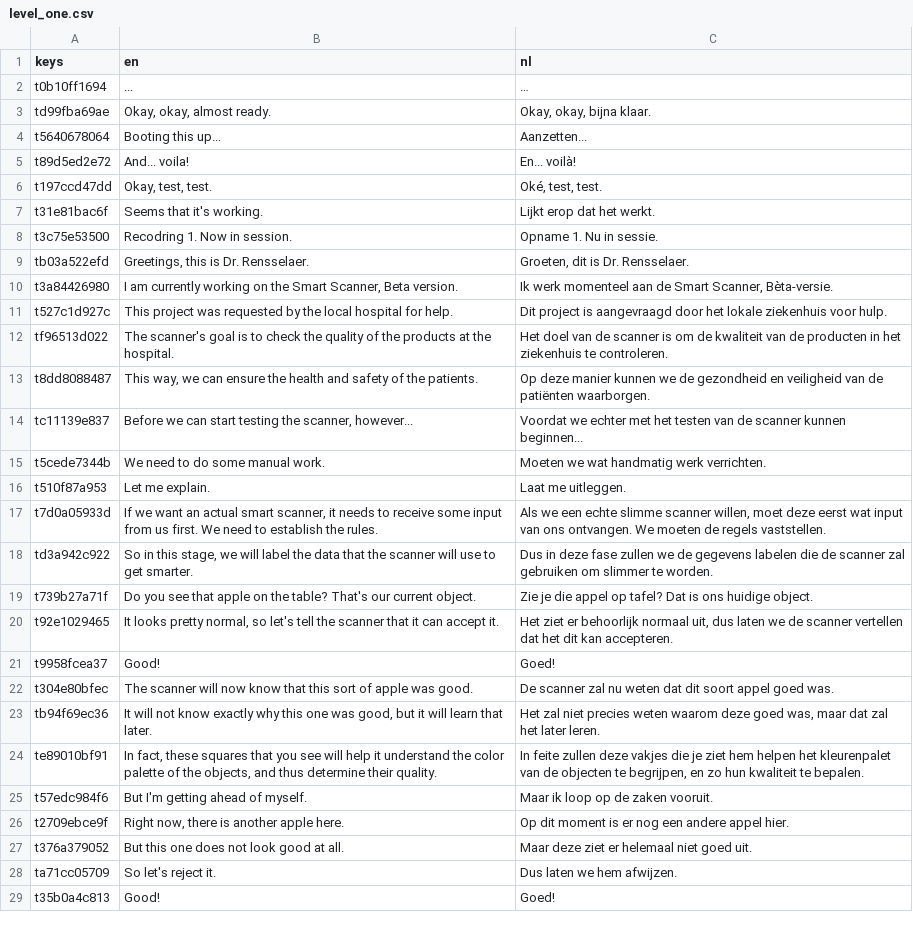
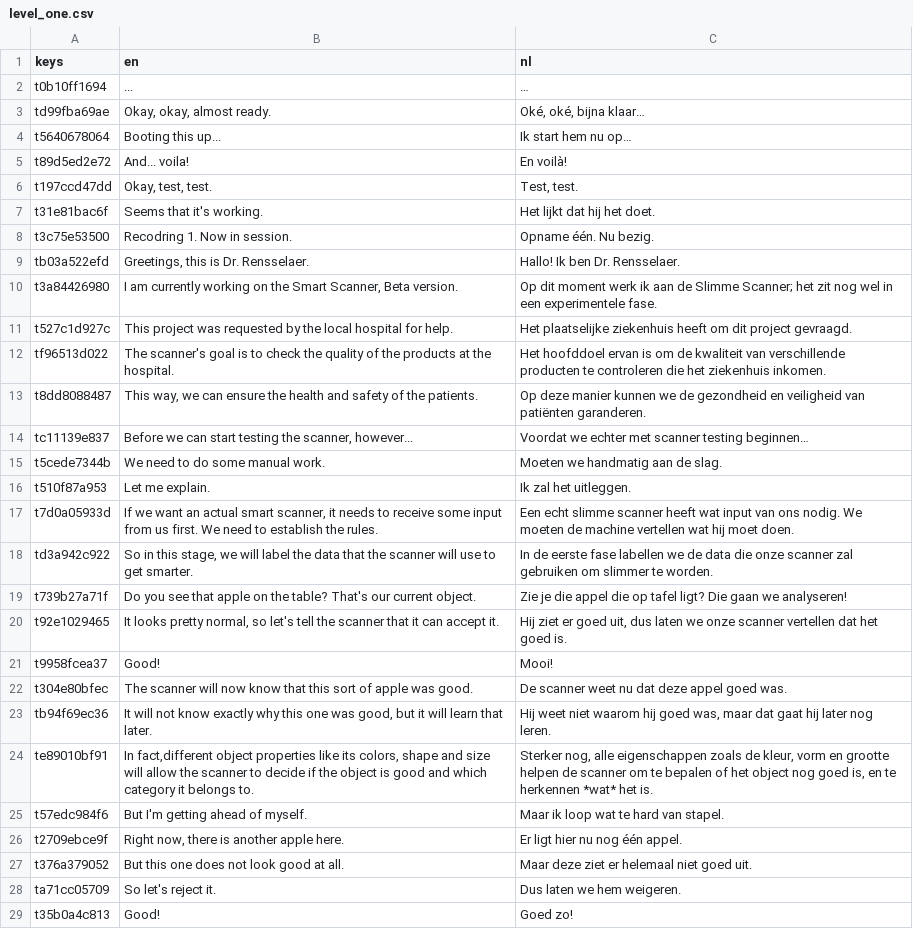
Before and after one commit to sophiedkk/ELSA-Smart-Scanner-Game, a CSV file: game/dialogue/level_one.csv, drawn as a sheet; only a part is shown; the diff covers the shown part only; the diff names each change by its address in the sheet, - before the commit and + after, or states it on an @@ line.

```diff
--- a/game/dialogue/level_one.csv
+++ b/game/dialogue/level_one.csv
-C3 (nl): Okay, okay, bijna klaar.
+C3 (nl): Oké, oké, bijna klaar…
-C4 (nl): Aanzetten...
+C4 (nl): Ik start hem nu op…
-C5 (nl): En... voilà!
+C5 (nl): En voilà!
-C6 (nl): Oké, test, test.
+C6 (nl): Test, test.
-C7 (nl): Lijkt erop dat het werkt.
+C7 (nl): Het lijkt dat hij het doet.
-C8 (nl): Opname 1. Nu in sessie.
+C8 (nl): Opname één. Nu bezig.
-C9 (nl): Groeten, dit is Dr. Rensselaer.
+C9 (nl): Hallo! Ik ben Dr. Rensselaer.
-C10 (nl): Ik werk momenteel aan de Smart Scanner, Bèta-versie.
+C10 (nl): Op dit moment werk ik aan de Slimme Scanner; het zit nog wel in een experimentele fase.
-C11 (nl): Dit project is aangevraagd door het lokale ziekenhuis voor hulp.
+C11 (nl): Het plaatselijke ziekenhuis heeft om dit project gevraagd.
-C12 (nl): Het doel van de scanner is om de kwaliteit van de producten in het ziekenhuis te controleren.
+C12 (nl): Het hoofddoel ervan is om de kwaliteit van verschillende producten te controleren die het ziekenhuis inkomen.
-C13 (nl): …veiligheid van de patiënten waarborgen.
+C13 (nl): …veiligheid van patiënten garanderen.
-C14 (nl): …echter met het testen van de scanner kunnen beginnen...
+C14 (nl): …echter met scanner testing beginnen…
-C15 (nl): Moeten we wat handmatig werk verrichten.
+C15 (nl): Moeten we handmatig aan de slag.
-C16 (nl): Laat me uitleggen.
+C16 (nl): Ik zal het uitleggen.
-C17 (nl): Als we een echte slimme scanner willen, moet deze eerst wat input van ons ontvangen. We moeten de regels vaststellen.
+C17 (nl): Een echt slimme scanner heeft wat input van ons nodig. We moeten de machine vertellen wat hij moet doen.
-C18 (nl): Dus in deze fase zullen we de gegevens labelen die de scanner zal…
+C18 (nl): In de eerste fase labellen we de data die onze scanner zal…
-C19 (nl): …die appel op tafel? Dat is ons huidige object.
+C19 (nl): …die appel die op tafel ligt? Die gaan we analyseren!
-C20 (nl): Het ziet er behoorlijk normaal uit, dus laten we de scanner vertellen dat het dit kan accepteren.
+C20 (nl): Hij ziet er goed uit, dus laten we onze scanner vertellen dat het goed is.
-C21 (nl): Goed!
+C21 (nl): Mooi!
-C22 (nl): De scanner zal nu weten dat dit soort appel goed…
+C22 (nl): De scanner weet nu dat deze appel goed…
-C23 (nl): Het zal niet precies weten waarom deze goed was, maar dat zal het later leren.
+C23 (nl): Hij weet niet waarom hij goed was, maar dat gaat hij later nog leren.
-B24 (en): In fact, these squares that you see will help it understand the color palette of the objects, and thus determine their quality.
+B24 (en): In fact,different object properties like its colors, shape and size will allow the scanner to decide if the object is good and which category it belongs to.
-C24 (nl): In feite zullen deze vakjes die je ziet hem helpen het kleurenpalet van de objecten te begrijpen, en zo hun kwaliteit te bepalen.
+C24 (nl): Sterker nog, alle eigenschappen zoals de kleur, vorm en grootte helpen de scanner om te bepalen of het object nog goed is, en te herkennen *wat* het is.
-C25 (nl): Maar ik loop op de zaken vooruit.
+C25 (nl): Maar ik loop wat te hard van stapel.
-C26 (nl): Op dit moment is er nog een andere appel hier.
+C26 (nl): Er ligt hier nu nog één appel.
-C28 (nl): Dus laten we hem afwijzen.
+C28 (nl): Dus laten we hem weigeren.
-C29 (nl): Goed!
+C29 (nl): Goed zo!
```
Also changed, not shown: 12 edited cells elsewhere in this file.
